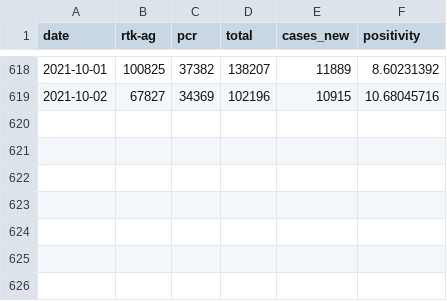
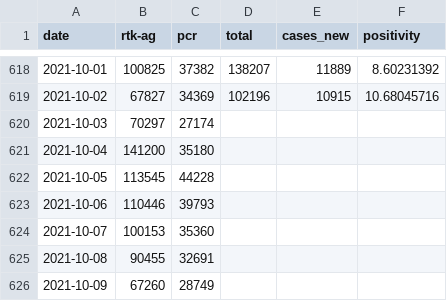
Before and after one commit to weitheng/covid19-public, a CSV file: epidemic/tests_malaysia.csv, drawn as a sheet; only a part is shown, gaps mark what is left out; the diff names each change by its address in the sheet, - before the commit and + after, or states it on an @@ line.

Commit message:
Update tests till 9th Oct

```diff
--- a/epidemic/tests_malaysia.csv
+++ b/epidemic/tests_malaysia.csv
+row 620: 2021-10-03 | 70297 | 27174
+row 621: 2021-10-04 | 141200 | 35180
+row 622: 2021-10-05 | 113545 | 44228
+row 623: 2021-10-06 | 110446 | 39793
+row 624: 2021-10-07 | 100153 | 35360
+row 625: 2021-10-08 | 90455 | 32691
+row 626: 2021-10-09 | 67260 | 28749
```
